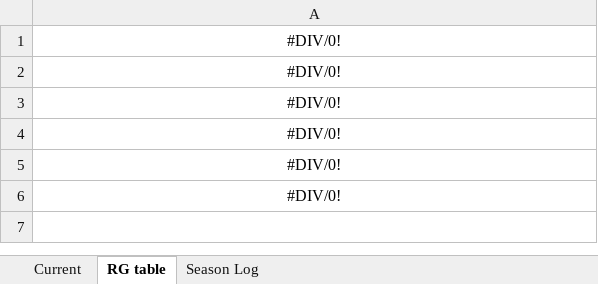
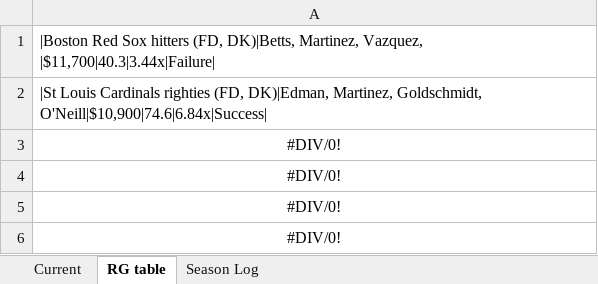
Before and after one commit to tscoggan/dfs-tools, an Excel workbook: dfs-tools/build/Blog_stack_value_results.xlsx, sheet RG table, drawn as a sheet; values as stored, in another font and other column widths than the file's, no borders; the diff names each change by its address in the sheet, - before the commit and + after, or states it on an @@ line.

```diff
--- a/dfs-tools/build/Blog_stack_value_results.xlsx (sheet RG table)
+++ b/dfs-tools/build/Blog_stack_value_results.xlsx (sheet RG table)
-A1: #DIV/0!
+A1: |Boston Red Sox hitters (FD, DK)|Betts, Martinez, Vazquez, |$11,700|40.3|3.44x|Failure|
-A1:A2 alignment: center
+A1:A2 alignment: left
-A2: #DIV/0!
+A2: |St Louis Cardinals righties (FD, DK)|Edman, Martinez, Goldschmidt, O'Neill|$10,900|74.6|6.84x|Success|
```
Also changed, not shown: sheet Current, sheet Season Log, 3 other files.
